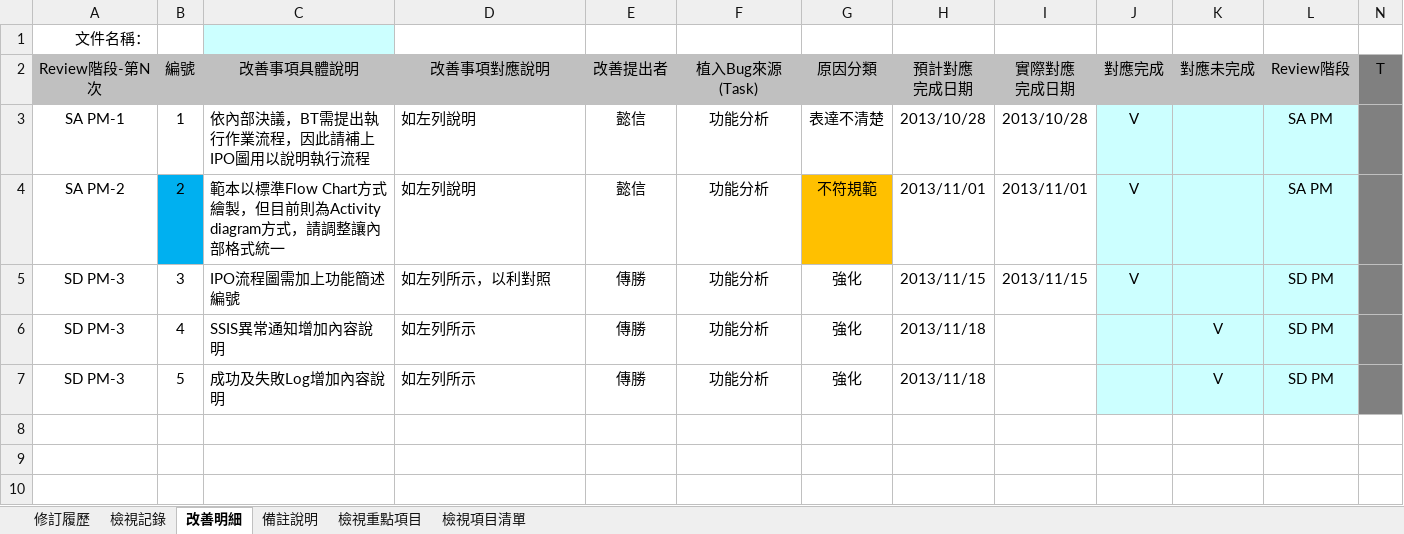
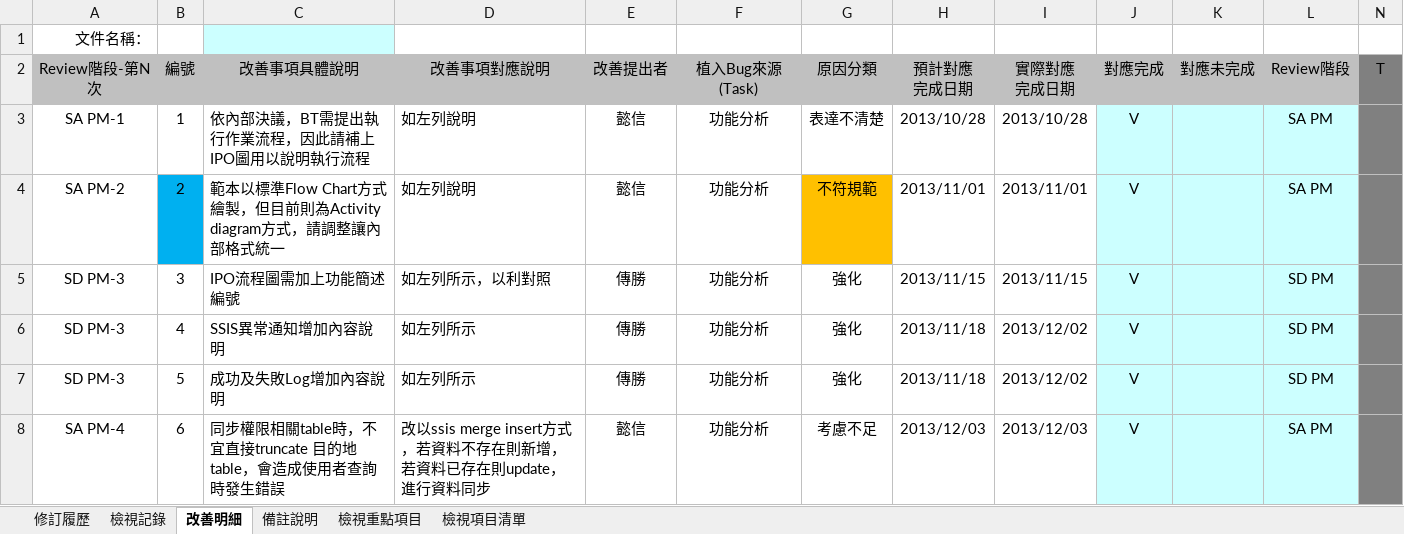
Before and after one commit to OldtreeChen/Suda3g, an Excel workbook: APF/QA/RA006/QAP001_APF_RA006_APF0601_權限資料Sync.xlsx, sheet 改善明細, drawn as a sheet; values as stored, in another font and other column widths than the file's, no borders; the diff names each change by its address in the sheet, - before the commit and + after, or states it on an @@ line.

```diff
--- a/APF/QA/RA006/QAP001_APF_RA006_APF0601_權限資料Sync.xlsx (sheet 改善明細)
+++ b/APF/QA/RA006/QAP001_APF_RA006_APF0601_權限資料Sync.xlsx (sheet 改善明細)
-I6:I7 (實際對應 完成日期): (empty)
+I6:I7 (實際對應 完成日期): 2013/12/02
-J6:J7 (對應完成): (empty)
+J6:J7 (對應完成): V
-K6:K7 (對應未完成): V
+K6:K7 (對應未完成): (empty)
+row 8: SA PM-4 | 6 | 同步權限相關table時，不宜直接truncate 目的地table，會造成使用者查詢時發生錯誤 | 改以ssis merge insert方式，若資料不存在則新增，若資料已存在則update，進行資料同步 | 懿信 | 功能分析 | 考慮不足 | 2013/12/03 | 2013/12/03 | V |  | SA PM
```
Also changed, not shown: sheet 檢視記錄.
